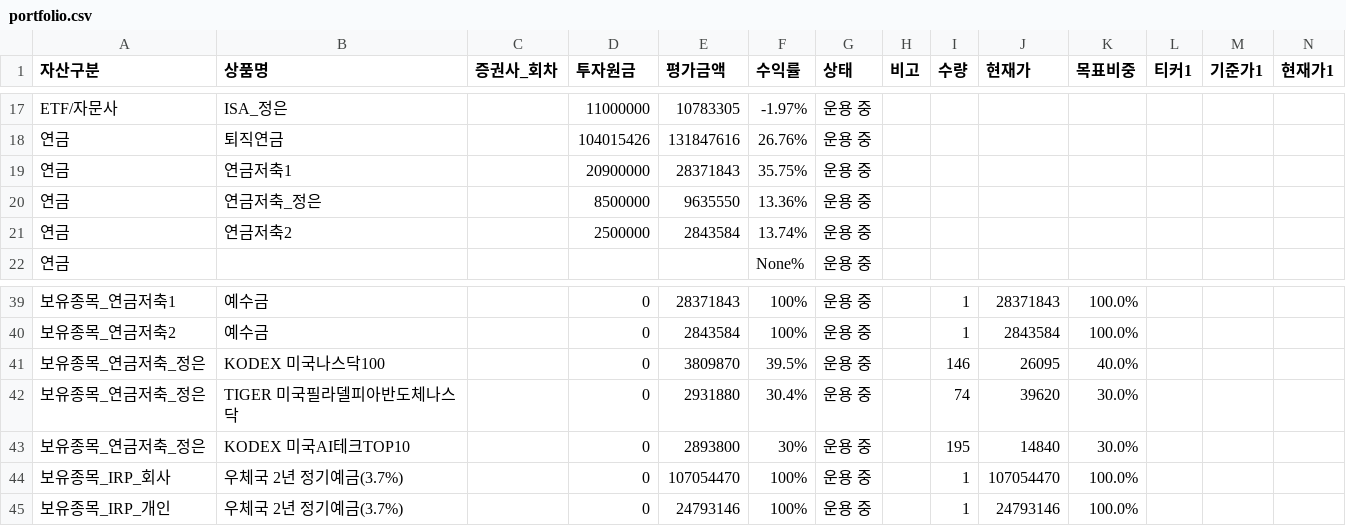
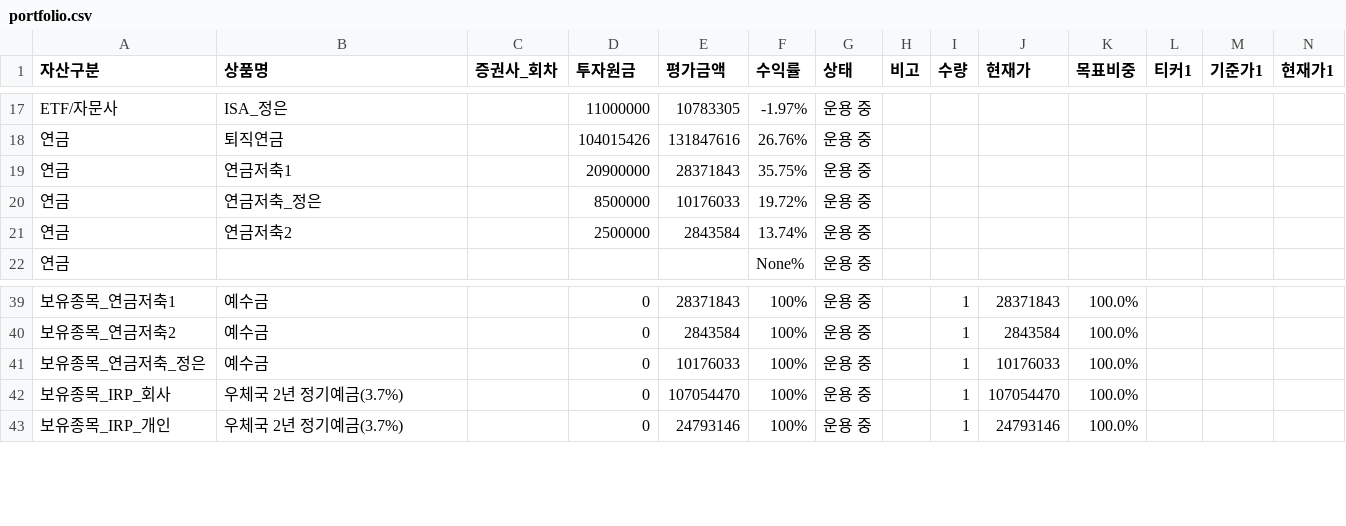
Before and after one commit to loje0611/investment-dashboard, a CSV file: src/data/portfolio.csv, drawn as a sheet; only a part is shown, gaps mark what is left out; rows hold the shown columns only; the diff names each change by its address in the sheet, - before the commit and + after, or states it on an @@ line.

Commit message:
chore(pension): update 연금저축_정은 to settled cash (10,176,033 KRW)

```diff
--- a/src/data/portfolio.csv
+++ b/src/data/portfolio.csv
-E20 (평가금액): 9635550
+E20 (평가금액): 10176033
-F20 (수익률): 13.36%
+F20 (수익률): 19.72%
-B41 (상품명): KODEX 미국나스닥100
+B41 (상품명): 예수금
-E41 (평가금액): 3809870
+E41 (평가금액): 10176033
-F41 (수익률): 39.5%
+F41 (수익률): 100%
-I41 (수량): 146
+I41 (수량): 1
-J41 (현재가): 26095
+J41 (현재가): 10176033
-K41 (목표비중): 40.0%
+K41 (목표비중): 100.0%
-row 42: 보유종목_연금저축_정은 | TIGER 미국필라델피아반도체나스닥 |  | 0 | 2931880 | 30.4% | 운용 중 |  | 74 | 39620 | 30.0%
-row 43: 보유종목_연금저축_정은 | KODEX 미국AI테크TOP10 |  | 0 | 2893800 | 30% | 운용 중 |  | 195 | 14840 | 30.0%
```
